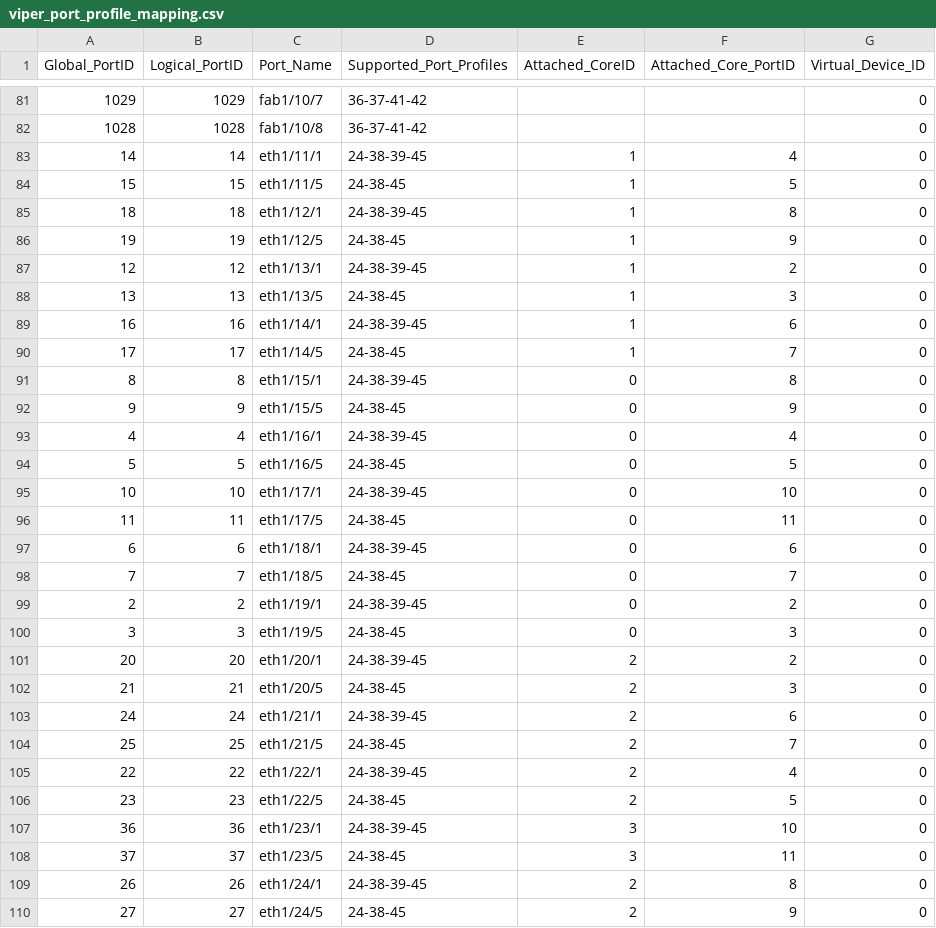
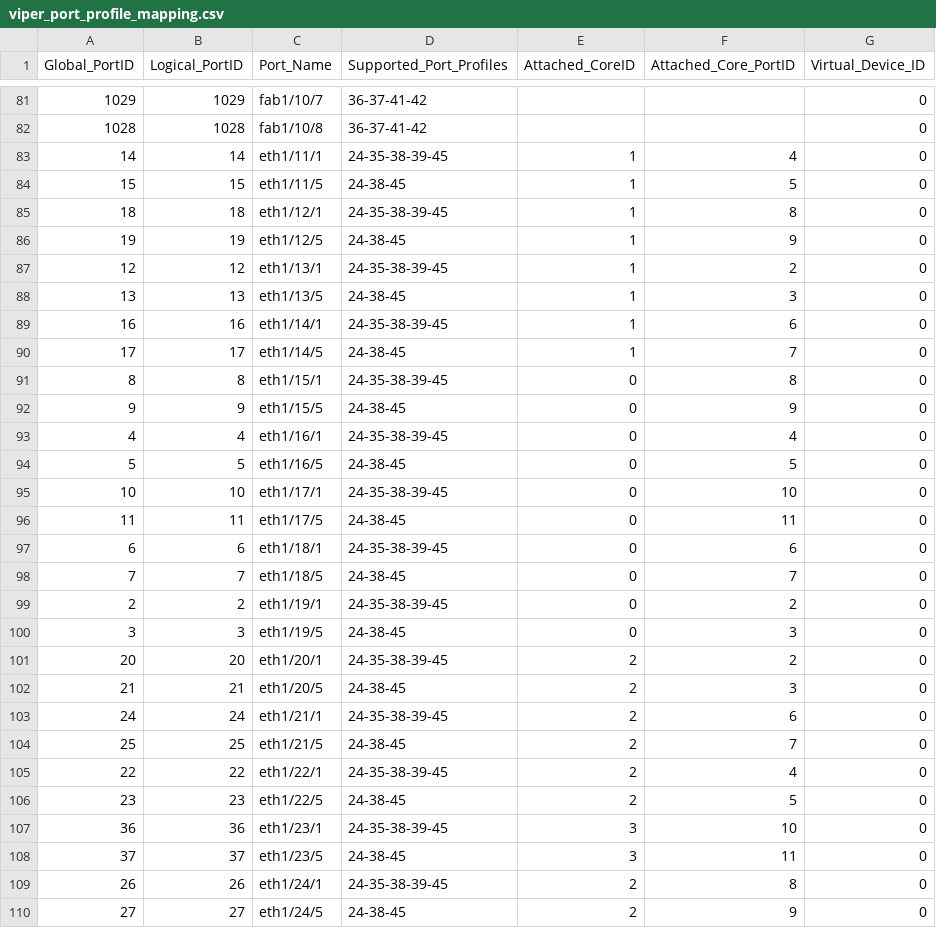
Before and after one commit to dzarista/fboss, a CSV file: arista/platform/meru800bia/config/viper_port_profile_mapping.csv, drawn as a sheet; only a part is shown, gaps mark what is left out; the diff covers the shown part only.

```diff
--- a/arista/platform/meru800bia/config/viper_port_profile_mapping.csv
+++ b/arista/platform/meru800bia/config/viper_port_profile_mapping.csv
@@ -82,29 +82,29 @@ Global_PortID,Logical_PortID,Port_Name,Supported_Port_Profiles,Attached_CoreID,A
 1028,1028,fab1/10/8,36-37-41-42,,,0
-14,14,eth1/11/1,24-38-39-45,1,4,0
+14,14,eth1/11/1,24-35-38-39-45,1,4,0
 15,15,eth1/11/5,24-38-45,1,5,0
-18,18,eth1/12/1,24-38-39-45,1,8,0
+18,18,eth1/12/1,24-35-38-39-45,1,8,0
 19,19,eth1/12/5,24-38-45,1,9,0
-12,12,eth1/13/1,24-38-39-45,1,2,0
+12,12,eth1/13/1,24-35-38-39-45,1,2,0
 13,13,eth1/13/5,24-38-45,1,3,0
-16,16,eth1/14/1,24-38-39-45,1,6,0
+16,16,eth1/14/1,24-35-38-39-45,1,6,0
 17,17,eth1/14/5,24-38-45,1,7,0
-8,8,eth1/15/1,24-38-39-45,0,8,0
+8,8,eth1/15/1,24-35-38-39-45,0,8,0
 9,9,eth1/15/5,24-38-45,0,9,0
-4,4,eth1/16/1,24-38-39-45,0,4,0
+4,4,eth1/16/1,24-35-38-39-45,0,4,0
 5,5,eth1/16/5,24-38-45,0,5,0
-10,10,eth1/17/1,24-38-39-45,0,10,0
+10,10,eth1/17/1,24-35-38-39-45,0,10,0
 11,11,eth1/17/5,24-38-45,0,11,0
-6,6,eth1/18/1,24-38-39-45,0,6,0
+6,6,eth1/18/1,24-35-38-39-45,0,6,0
 7,7,eth1/18/5,24-38-45,0,7,0
-2,2,eth1/19/1,24-38-39-45,0,2,0
+2,2,eth1/19/1,24-35-38-39-45,0,2,0
 3,3,eth1/19/5,24-38-45,0,3,0
-20,20,eth1/20/1,24-38-39-45,2,2,0
+20,20,eth1/20/1,24-35-38-39-45,2,2,0
 21,21,eth1/20/5,24-38-45,2,3,0
-24,24,eth1/21/1,24-38-39-45,2,6,0
+24,24,eth1/21/1,24-35-38-39-45,2,6,0
 25,25,eth1/21/5,24-38-45,2,7,0
-22,22,eth1/22/1,24-38-39-45,2,4,0
+22,22,eth1/22/1,24-35-38-39-45,2,4,0
 23,23,eth1/22/5,24-38-45,2,5,0
-36,36,eth1/23/1,24-38-39-45,3,10,0
+36,36,eth1/23/1,24-35-38-39-45,3,10,0
 37,37,eth1/23/5,24-38-45,3,11,0
-26,26,eth1/24/1,24-38-39-45,2,8,0
+26,26,eth1/24/1,24-35-38-39-45,2,8,0
 27,27,eth1/24/5,24-38-45,2,9,0
```
Also changed, not shown: 4 edited cells elsewhere in this file, arista/platform/meru800bfa/config/whistler_port_profile_mapping.csv, 2 other files.
